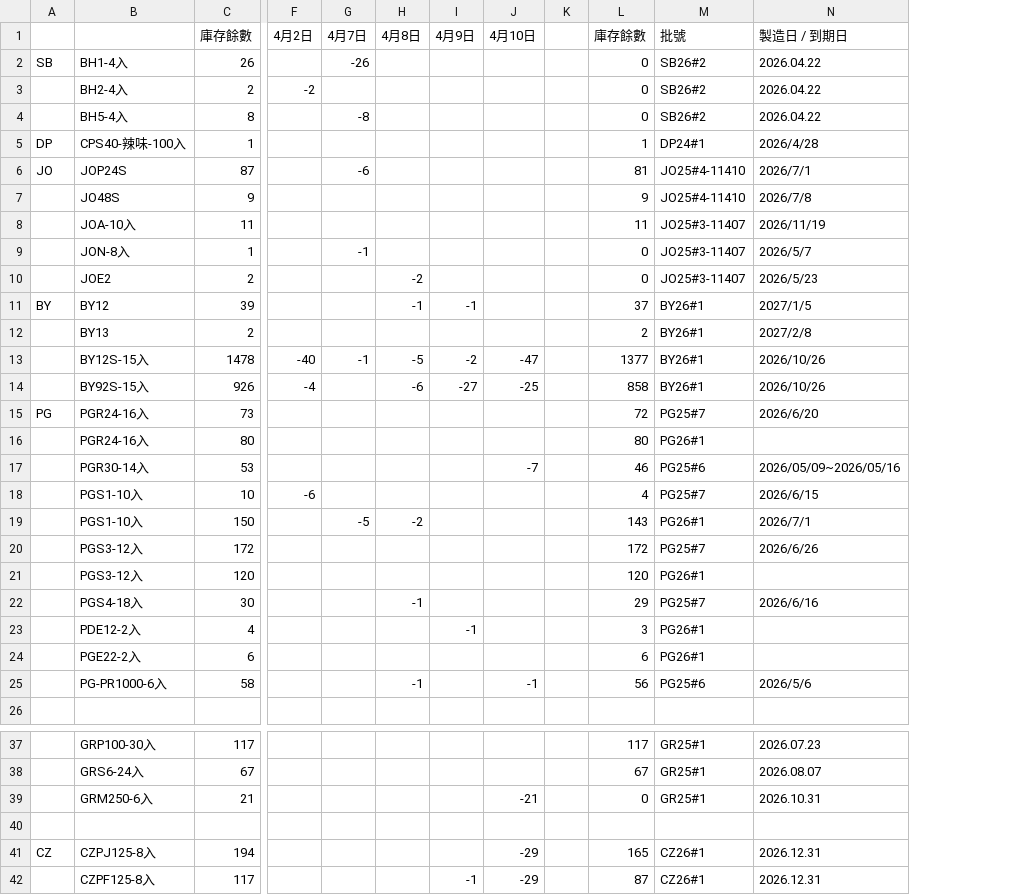
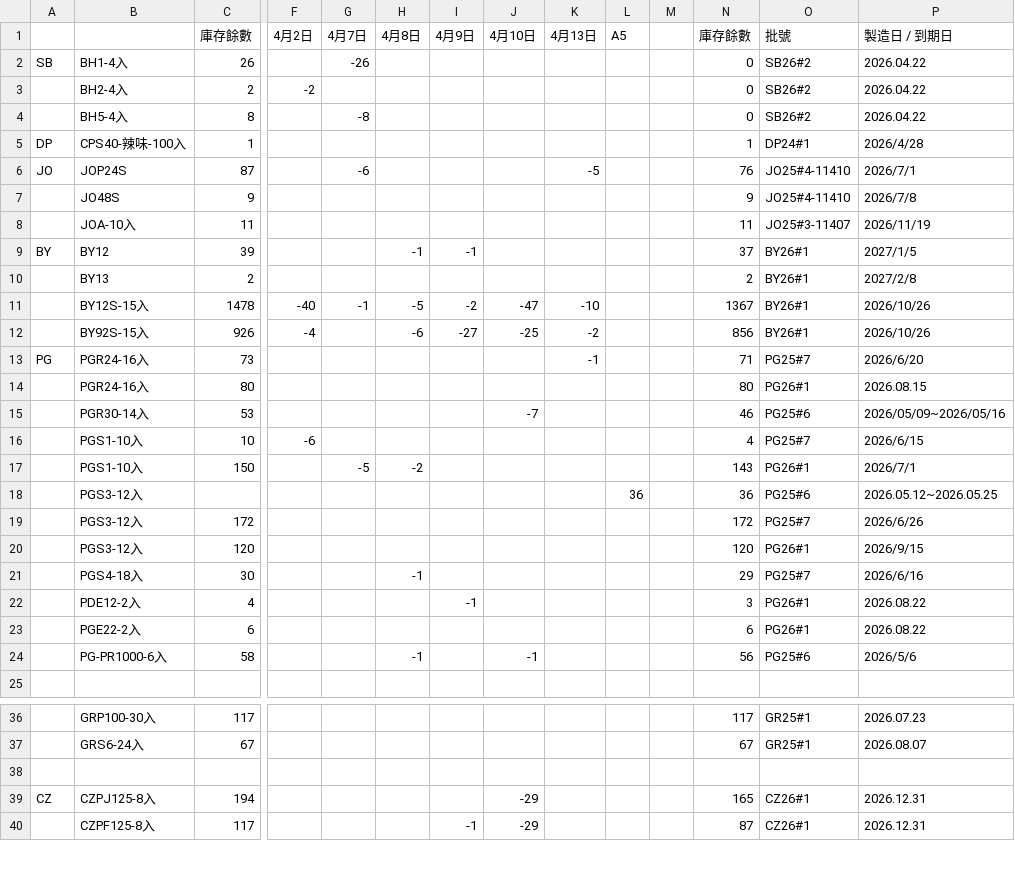
Before and after one commit to mingfonglpg-bit/-, a CSV file: chilled.csv, drawn as a sheet; only a part is shown, gaps mark what is left out; removed rows and columns are numbered as before the commit, all else as after; rows hold the shown columns only; the diff covers the shown part only; the diff names each change by its address in the sheet, - before the commit and + after, or states it on an @@ line.

```diff
--- a/chilled.csv
+++ b/chilled.csv
+column K (4月13日), rows 6-13: -5 |  |  |  |  | -10 | -2 | -1
+column L (A5), empty
-N6 (庫存餘數): 81
+N6 (庫存餘數): 76
-row 9:  | JON-8入 | 1 |  | -1 |  |  |  |  | 0 | JO25#3-11407 | 2026/5/7
-row 10:  | JOE2 | 2 |  |  | -2 |  |  |  | 0 | JO25#3-11407 | 2026/5/23
-N11 (庫存餘數): 1377
+N11 (庫存餘數): 1367
-N12 (庫存餘數): 858
+N12 (庫存餘數): 856
-N13 (庫存餘數): 72
+N13 (庫存餘數): 71
-P14 (製造日 / 到期日): (empty)
+P14 (製造日 / 到期日): 2026.08.15
+row 18:  | PGS3-12入 |  |  |  |  |  |  |  | 36 |  | 36 | PG25#6 | 2026.05.12~2026.05.25
-P20 (製造日 / 到期日): (empty)
+P20 (製造日 / 到期日): 2026/9/15
-P22:P23 (製造日 / 到期日): (empty)
+P22:P23 (製造日 / 到期日): 2026.08.22
-row 39:  | GRM250-6入 | 21 |  |  |  |  | -21 |  | 0 | GR25#1 | 2026.10.31
```
Also changed, not shown: 1 removed row and 7 edited cells elsewhere in this file, frozen.csv, 1 other file.
